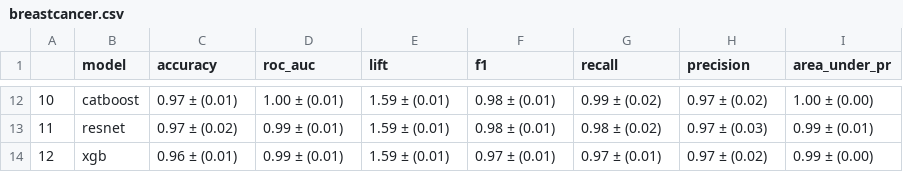
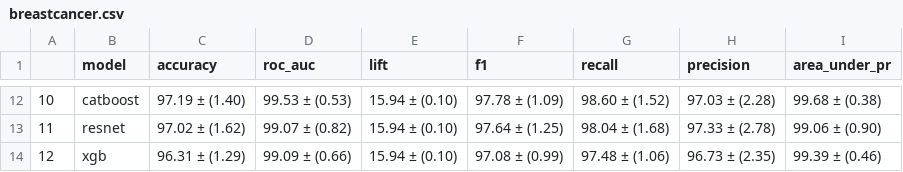
Before and after one commit to mdicio/AutoDeep, a CSV file: notebooks/tables/hyperopt/breastcancer.csv, drawn as a sheet; only a part is shown, gaps mark what is left out; the diff covers the shown part only.

```diff
--- a/notebooks/tables/hyperopt/breastcancer.csv
+++ b/notebooks/tables/hyperopt/breastcancer.csv
@@ -12,3 +12,3 @@
-10,catboost,0.97 ± (0.01),1.00 ± (0.01),1.59 ± (0.01),0.98 ± (0.01),0.99 ± (0.02),0.97 ± (0.02),1.00 ± (0.00)
-11,resnet,0.97 ± (0.02),0.99 ± (0.01),1.59 ± (0.01),0.98 ± (0.01),0.98 ± (0.02),0.97 ± (0.03),0.99 ± (0.01)
-12,xgb,0.96 ± (0.01),0.99 ± (0.01),1.59 ± (0.01),0.97 ± (0.01),0.97 ± (0.01),0.97 ± (0.02),0.99 ± (0.00)
+10,catboost,97.19 ± (1.40),99.53 ± (0.53),15.94 ± (0.10),97.78 ± (1.09),98.60 ± (1.52),97.03 ± (2.28),99.68 ± (0.38)
+11,resnet,97.02 ± (1.62),99.07 ± (0.82),15.94 ± (0.10),97.64 ± (1.25),98.04 ± (1.68),97.33 ± (2.78),99.06 ± (0.90)
+12,xgb,96.31 ± (1.29),99.09 ± (0.66),15.94 ± (0.10),97.08 ± (0.99),97.48 ± (1.06),96.73 ± (2.35),99.39 ± (0.46)
```
Also changed, not shown: 70 edited cells elsewhere in this file, notebooks/tables/hyperopt/adult.csv, notebooks/tables/hyperopt/ageconditions.csv, 30 other files.
